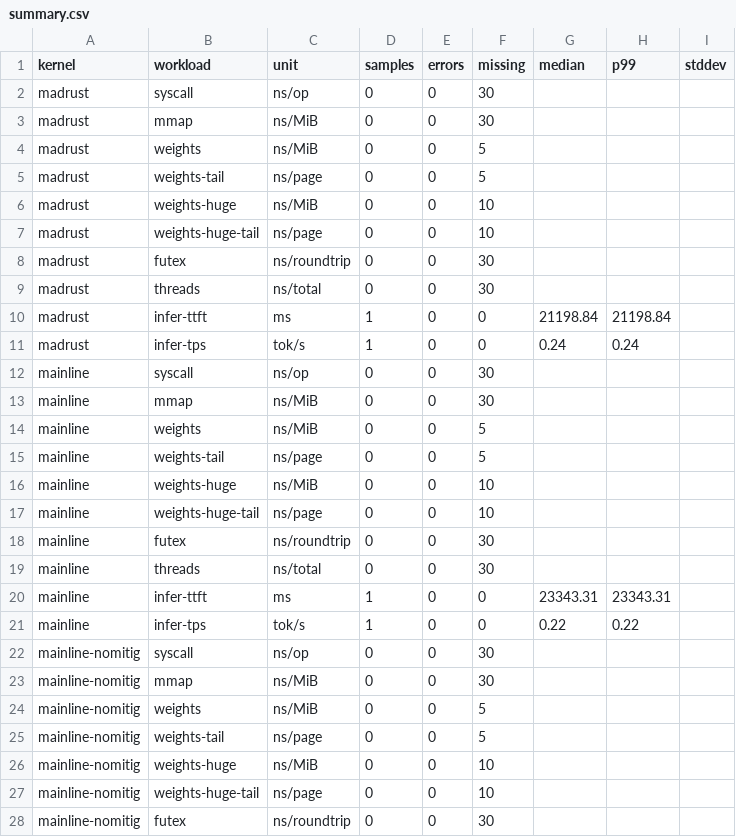
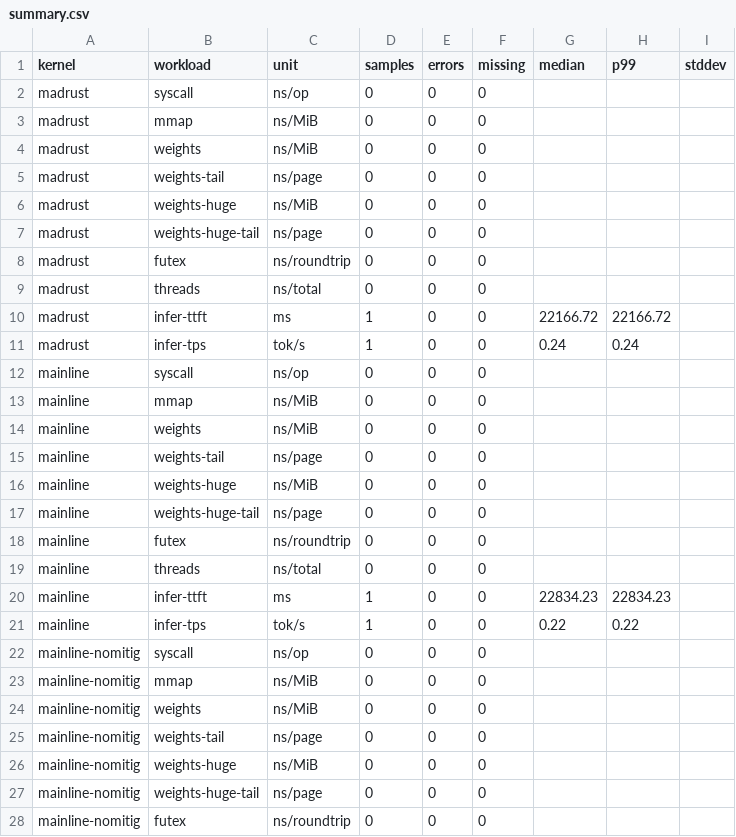
Before and after one commit to NicolasBecasAzagra/MadRust, a CSV file: bench/results/inference/summary.csv, drawn as a sheet; only a part is shown; the diff covers the shown part only.

Commit message:
docs(bench): publish the inference measurement with the variance it has
Three batches of the same measurement are published, and they disagree
with each other: the reference kernel without mitigations measured 9.9
seconds to the first token in one batch and 21.9 in another, and the
spread between two runs of the same build under emulation is larger than
the difference between the kernels. Reading a ratio out of that would be
reading noise, so none is published.

What does not move is the number of page faults: streaming the model
takes 65536 of them before large pages for file mappings and 791 after,
a factor of eighty three. That is the work the kernel does, and on a host
where a fault has a fixed price it is time.

The batches are kept as they were measured, in three directories, so a
reader can check the spread instead of taking the summary on trust.

```diff
--- a/bench/results/inference/summary.csv
+++ b/bench/results/inference/summary.csv
@@ -1,28 +1,28 @@
 kernel,workload,unit,samples,errors,missing,median,p99,stddev
-madrust,syscall,ns/op,0,0,30,,,
-madrust,mmap,ns/MiB,0,0,30,,,
-madrust,weights,ns/MiB,0,0,5,,,
-madrust,weights-tail,ns/page,0,0,5,,,
-madrust,weights-huge,ns/MiB,0,0,10,,,
-madrust,weights-huge-tail,ns/page,0,0,10,,,
-madrust,futex,ns/roundtrip,0,0,30,,,
-madrust,threads,ns/total,0,0,30,,,
-madrust,infer-ttft,ms,1,0,0,21198.84,21198.84,
+madrust,syscall,ns/op,0,0,0,,,
+madrust,mmap,ns/MiB,0,0,0,,,
+madrust,weights,ns/MiB,0,0,0,,,
+madrust,weights-tail,ns/page,0,0,0,,,
+madrust,weights-huge,ns/MiB,0,0,0,,,
+madrust,weights-huge-tail,ns/page,0,0,0,,,
+madrust,futex,ns/roundtrip,0,0,0,,,
+madrust,threads,ns/total,0,0,0,,,
+madrust,infer-ttft,ms,1,0,0,22166.72,22166.72,
 madrust,infer-tps,tok/s,1,0,0,0.24,0.24,
-mainline,syscall,ns/op,0,0,30,,,
-mainline,mmap,ns/MiB,0,0,30,,,
-mainline,weights,ns/MiB,0,0,5,,,
-mainline,weights-tail,ns/page,0,0,5,,,
-mainline,weights-huge,ns/MiB,0,0,10,,,
-mainline,weights-huge-tail,ns/page,0,0,10,,,
-mainline,futex,ns/roundtrip,0,0,30,,,
-mainline,threads,ns/total,0,0,30,,,
-mainline,infer-ttft,ms,1,0,0,23343.31,23343.31,
+mainline,syscall,ns/op,0,0,0,,,
+mainline,mmap,ns/MiB,0,0,0,,,
+mainline,weights,ns/MiB,0,0,0,,,
+mainline,weights-tail,ns/page,0,0,0,,,
+mainline,weights-huge,ns/MiB,0,0,0,,,
+mainline,weights-huge-tail,ns/page,0,0,0,,,
+mainline,futex,ns/roundtrip,0,0,0,,,
+mainline,threads,ns/total,0,0,0,,,
+mainline,infer-ttft,ms,1,0,0,22834.23,22834.23,
 mainline,infer-tps,tok/s,1,0,0,0.22,0.22,
-mainline-nomitig,syscall,ns/op,0,0,30,,,
-mainline-nomitig,mmap,ns/MiB,0,0,30,,,
-mainline-nomitig,weights,ns/MiB,0,0,5,,,
-mainline-nomitig,weights-tail,ns/page,0,0,5,,,
-mainline-nomitig,weights-huge,ns/MiB,0,0,10,,,
-mainline-nomitig,weights-huge-tail,ns/page,0,0,10,,,
-mainline-nomitig,futex,ns/roundtrip,0,0,30,,,
+mainline-nomitig,syscall,ns/op,0,0,0,,,
+mainline-nomitig,mmap,ns/MiB,0,0,0,,,
+mainline-nomitig,weights,ns/MiB,0,0,0,,,
+mainline-nomitig,weights-tail,ns/page,0,0,0,,,
+mainline-nomitig,weights-huge,ns/MiB,0,0,0,,,
+mainline-nomitig,weights-huge-tail,ns/page,0,0,0,,,
+mainline-nomitig,futex,ns/roundtrip,0,0,0,,,
```
Also changed, not shown: 5 edited cells elsewhere in this file, 14 other files.
